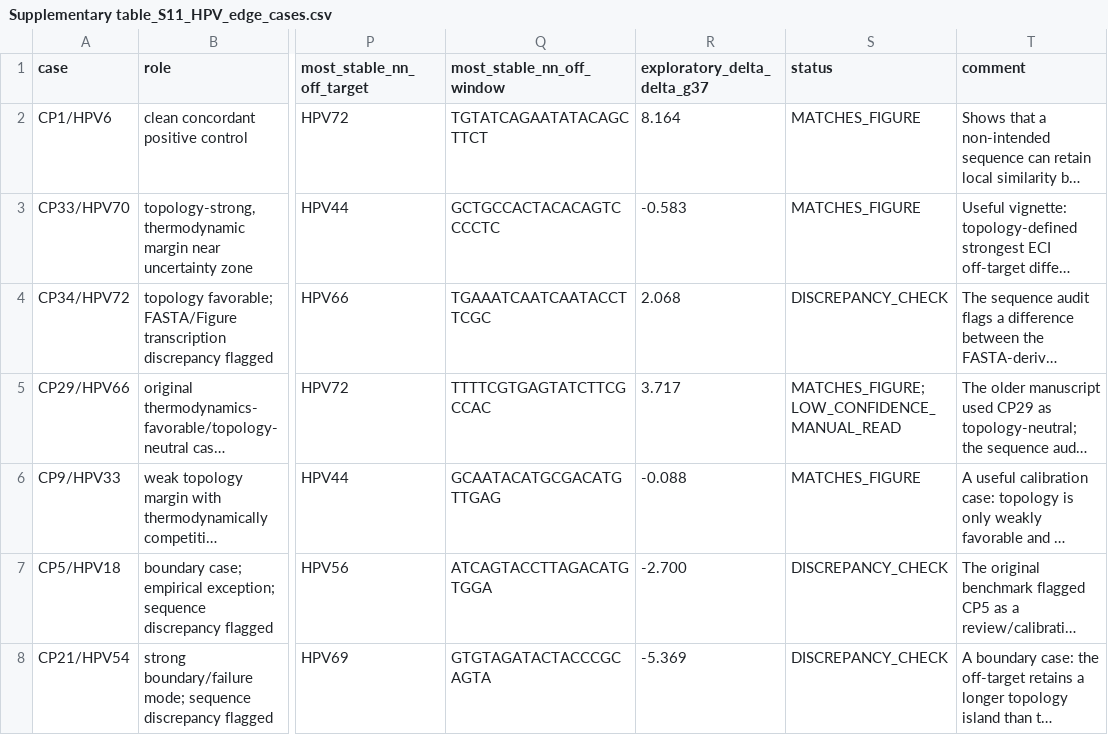
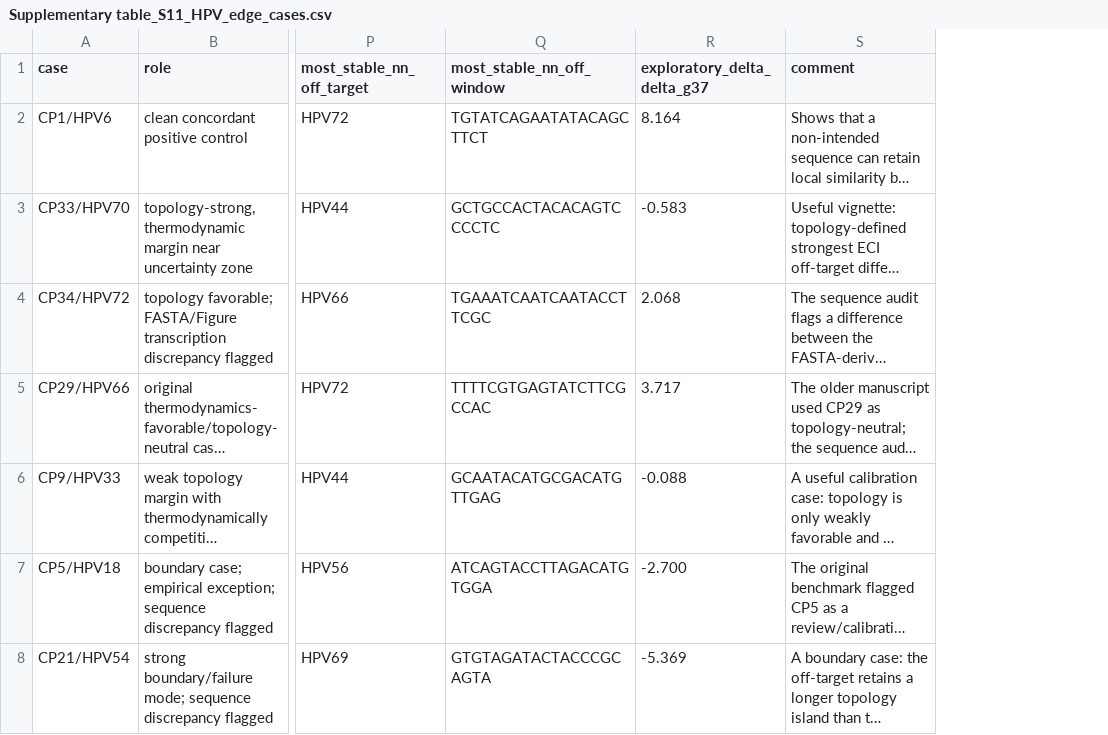
Before and after one commit to OncoRNALab/Topology-aware-thermodynamics-for-DNA-probe-design-, a CSV file: Supplementary_tables/Supplementary table_S11_HPV_edge_cases.csv, drawn as a sheet; only a part is shown, gaps mark what is left out; long unchanged cells end in …; the diff names each change by its address in the sheet, - before the commit and + after, or states it on an @@ line.

Commit message:
Add files via upload

```diff
--- a/Supplementary_tables/Supplementary table_S11_HPV_edge_cases.csv
+++ b/Supplementary_tables/Supplementary table_S11_HPV_edge_cases.csv
-column S (status), rows 2-8: MATCHES_FIGURE | MATCHES_FIGURE | DISCREPANCY_CHECK | MATCHES_FIGURE; LOW_CONFIDENCE_MANUAL_READ | MATCHES_FIGURE | DISCREPANCY_CHECK | DISCREPANCY_CHECK
```
